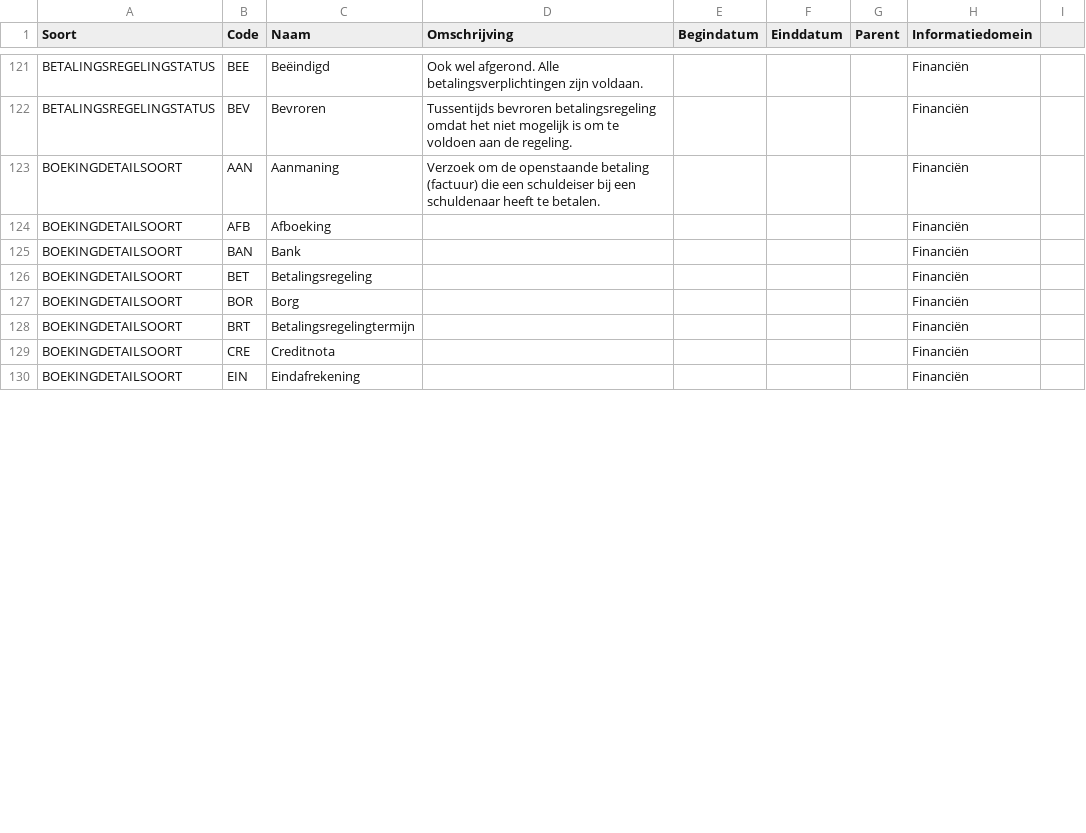
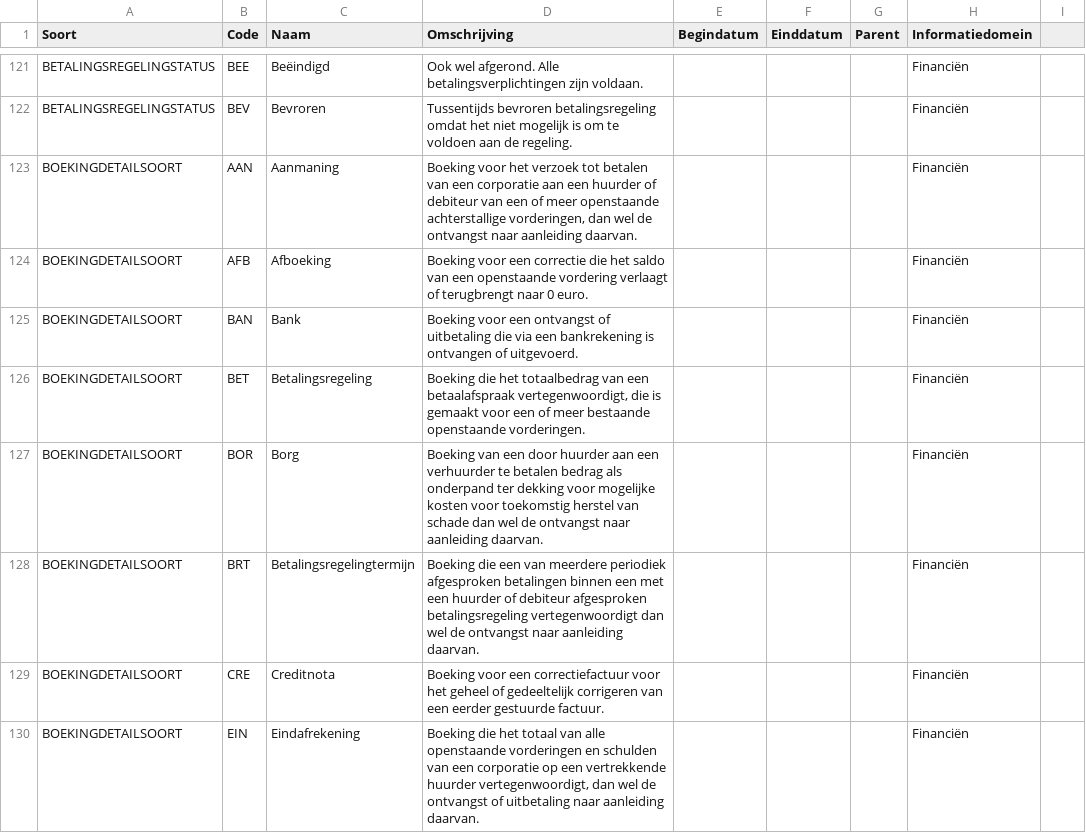
Before and after one commit to Aedes-datastandaarden/vera-referentiedata, a CSV file: Referentiedata.csv, drawn as a sheet; only a part is shown, gaps mark what is left out; the diff covers the shown part only.

Commit message:
23-06-2023

```diff
--- a/Referentiedata.csv
+++ b/Referentiedata.csv
@@ -122,9 +122,9 @@ BETALINGSREGELINGSTATUS;BEE;Beëindigd;Ook wel afgerond. Alle betalingsverplicht
 BETALINGSREGELINGSTATUS;BEV;Bevroren;Tussentijds bevroren betalingsregeling omdat het niet mogelijk is om te voldoen aan de regeling.;;;;Financiën;;
-BOEKINGDETAILSOORT;AAN;Aanmaning;Verzoek om de openstaande betaling (factuur) die een schuldeiser bij een schuldenaar heeft te betalen.;;;;Financiën;;
-BOEKINGDETAILSOORT;AFB;Afboeking;;;;;Financiën;;
-BOEKINGDETAILSOORT;BAN;Bank;;;;;Financiën;;
-BOEKINGDETAILSOORT;BET;Betalingsregeling;;;;;Financiën;;
-BOEKINGDETAILSOORT;BOR;Borg;;;;;Financiën;;
-BOEKINGDETAILSOORT;BRT;Betalingsregelingtermijn;;;;;Financiën;;
-BOEKINGDETAILSOORT;CRE;Creditnota;;;;;Financiën;;
-BOEKINGDETAILSOORT;EIN;Eindafrekening;;;;;Financiën;;
+BOEKINGDETAILSOORT;AAN;Aanmaning;Boeking voor het verzoek tot betalen van een corporatie aan een huurder of debiteur van een of meer openstaande achterstallige vorderingen, dan wel de ontvangst naar aanleiding daarvan.;;;;Financiën;;
+BOEKINGDETAILSOORT;AFB;Afboeking;Boeking voor een correctie die het saldo van een openstaande vordering verlaagt of terugbrengt naar 0 euro.;;;;Financiën;;
+BOEKINGDETAILSOORT;BAN;Bank;Boeking voor  een ontvangst of uitbetaling die via een bankrekening is ontvangen of uitgevoerd.;;;;Financiën;;
+BOEKINGDETAILSOORT;BET;Betalingsregeling;Boeking die het totaalbedrag van een betaalafspraak vertegenwoordigt, die is gemaakt voor een of meer bestaande openstaande vorderingen.;;;;Financiën;;
+BOEKINGDETAILSOORT;BOR;Borg;Boeking van een door huurder aan een verhuurder te betalen bedrag als onderpand ter dekking voor mogelijke kosten voor toekomstig herstel van schade dan wel de ontvangst naar aanleiding daarvan.;;;;Financiën;;
+BOEKINGDETAILSOORT;BRT;Betalingsregelingtermijn;Boeking die een van meerdere periodiek afgesproken betalingen binnen een met een huurder of debiteur afgesproken betalingsregeling vertegenwoordigt dan wel de ontvangst naar aanleiding daarvan.;;;;Financiën;;
+BOEKINGDETAILSOORT;CRE;Creditnota;Boeking voor een correctiefactuur voor het geheel of gedeeltelijk corrigeren van een eerder gestuurde factuur.;;;;Financiën;;
+BOEKINGDETAILSOORT;EIN;Eindafrekening;Boeking die het totaal van alle openstaande vorderingen en schulden van een corporatie op een vertrekkende huurder vertegenwoordigt, dan wel de ontvangst of uitbetaling naar aanleiding daarvan.;;;;Financiën;;
```
Also changed, not shown: 7 edited cells elsewhere in this file.
